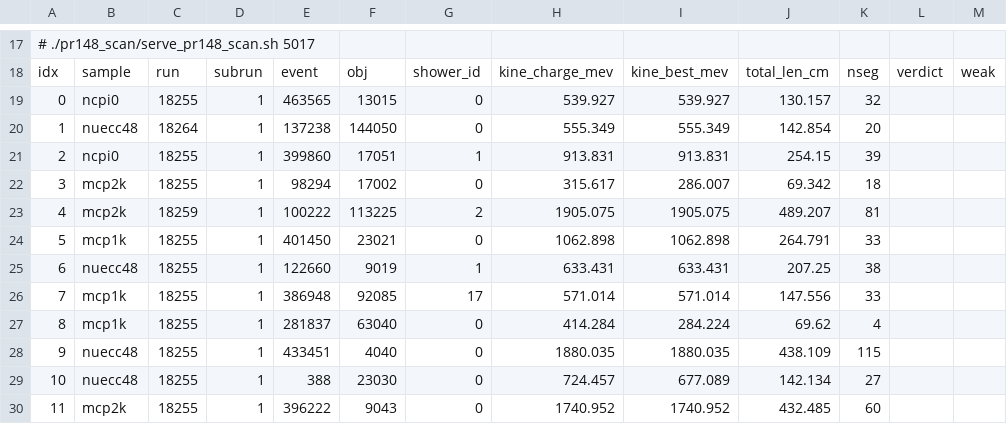
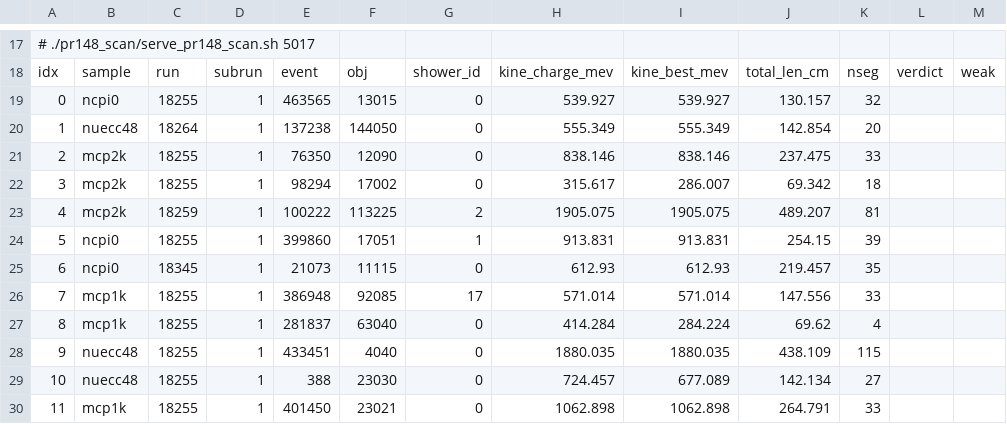
Before and after one commit to HaiwangYu/wcp-porting-img, a TSV file: sbnd/sbnd_xin/docs/pr/pr148-pidscan-manifest.tsv, drawn as a sheet; only a part is shown, gaps mark what is left out; the diff covers the shown part only; the diff names each change by its address in the sheet, - before the commit and + after, or states it on an @@ line.

```diff
--- a/sbnd/sbnd_xin/docs/pr/pr148-pidscan-manifest.tsv
+++ b/sbnd/sbnd_xin/docs/pr/pr148-pidscan-manifest.tsv
-B21: ncpi0
+B21: mcp2k
-E21: 399860
+E21: 76350
-F21: 17051
+F21: 12090
-G21: 1
+G21: 0
-H21: 913.831
+H21: 838.146
-I21: 913.831
+I21: 838.146
-J21: 254.15
+J21: 237.475
-K21: 39
+K21: 33
-B24: mcp1k
+B24: ncpi0
-E24: 401450
+E24: 399860
-F24: 23021
+F24: 17051
-G24: 0
+G24: 1
-H24: 1062.898
+H24: 913.831
-I24: 1062.898
+I24: 913.831
-J24: 264.791
+J24: 254.15
-K24: 33
+K24: 39
-B25: nuecc48
+B25: ncpi0
-C25: 18255
+C25: 18345
-E25: 122660
+E25: 21073
-F25: 9019
+F25: 11115
-G25: 1
+G25: 0
-H25: 633.431
+H25: 612.93
-I25: 633.431
+I25: 612.93
-J25: 207.25
+J25: 219.457
-K25: 38
+K25: 35
-B30: mcp2k
+B30: mcp1k
-E30: 396222
+E30: 401450
-F30: 9043
+F30: 23021
-H30: 1740.952
+H30: 1062.898
-I30: 1740.952
+I30: 1062.898
-J30: 432.485
+J30: 264.791
-K30: 60
+K30: 33
```
Also changed, not shown: 1 added row, 1 removed row and 19 edited cells elsewhere in this file, sbnd/sbnd_xin/docs/pr/pr148-pidscan.KEY.tsv, 4 other files.
